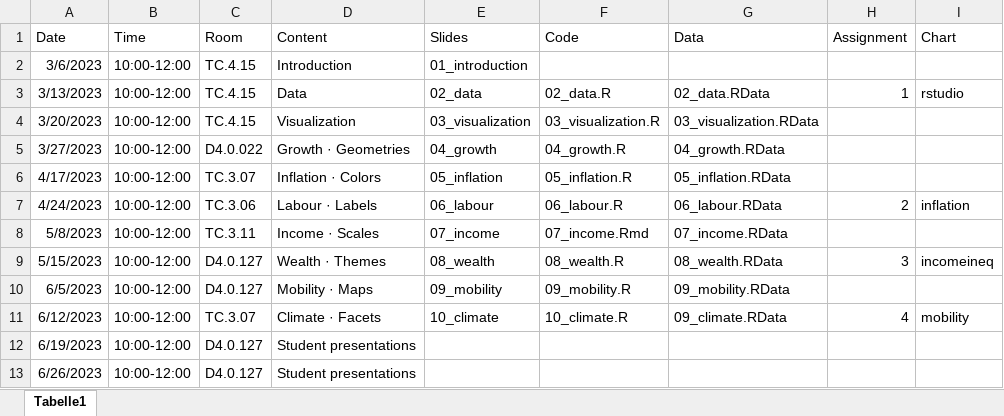
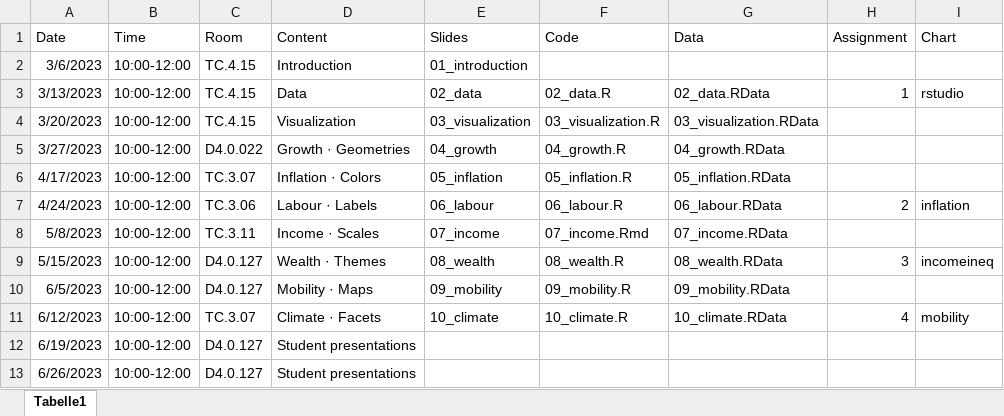
Before and after one commit to mschnetzer/adveconpol, an Excel workbook: data/schedule/schedule.xlsx, sheet Tabelle1, drawn as a sheet; values as stored, in another font and other column widths than the file's, no borders; the diff names each change by its address in the sheet, - before the commit and + after, or states it on an @@ line.

```diff
--- a/data/schedule/schedule.xlsx (sheet Tabelle1)
+++ b/data/schedule/schedule.xlsx (sheet Tabelle1)
-G11 (Data): 09_climate.RData
+G11 (Data): 10_climate.RData
```
Also changed, not shown: 36 other files.
